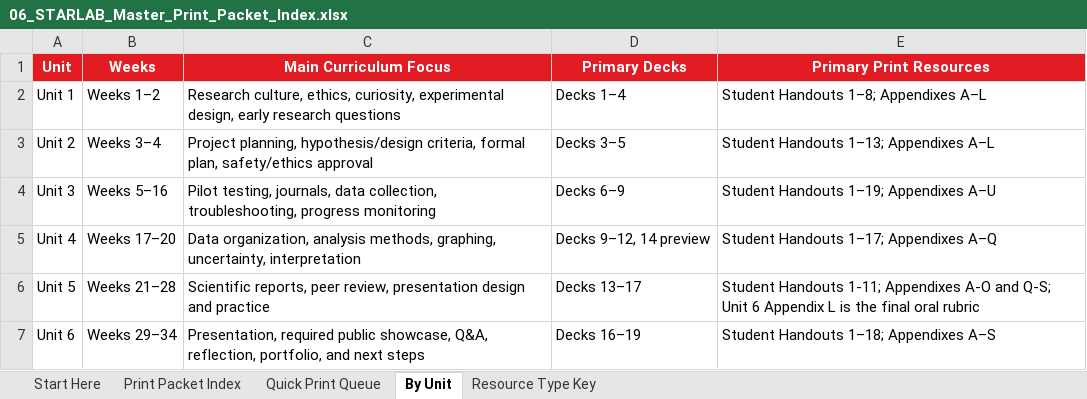
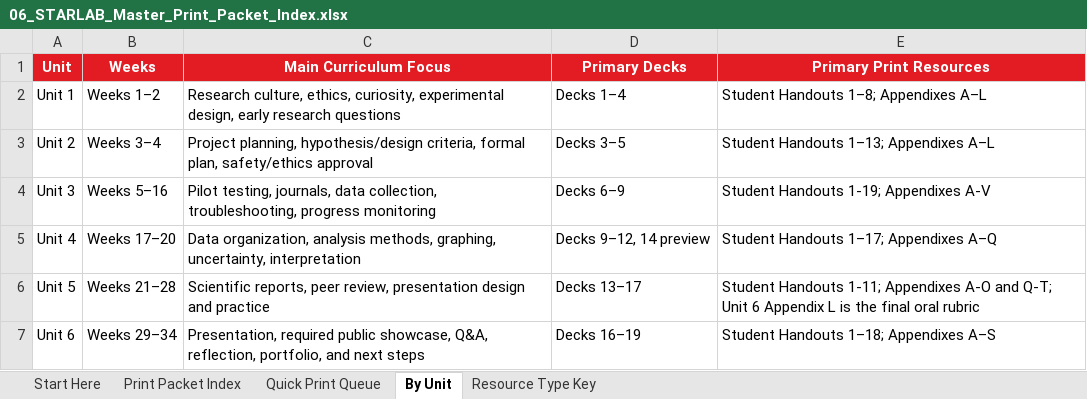
Before and after one commit to brianhageman/starlab, an Excel workbook: Teacher Resources (Start Here)/06_STARLAB_Master_Print_Packet_Index.xlsx, sheet By Unit, drawn as a sheet; values as stored, in another font and other column widths than the file's, no borders; the diff names each change by its address in the sheet, - before the commit and + after, or states it on an @@ line.

```diff
--- a/Teacher Resources (Start Here)/06_STARLAB_Master_Print_Packet_Index.xlsx (sheet By Unit)
+++ b/Teacher Resources (Start Here)/06_STARLAB_Master_Print_Packet_Index.xlsx (sheet By Unit)
-E4 (Primary Print Resources): Student Handouts 1–19; Appendixes A–U
+E4 (Primary Print Resources): Student Handouts 1-19; Appendixes A-V
-E6 (Primary Print Resources): …A-O and Q-S; Unit 6…
+E6 (Primary Print Resources): …A-O and Q-T; Unit 6…
```
Also changed, not shown: sheet Quick Print Queue, sheet Print Packet Index, Teacher Resources (Start Here)/05_STARLAB_Full_Course_Implementation_Calendar.xlsx, 19 other files.
